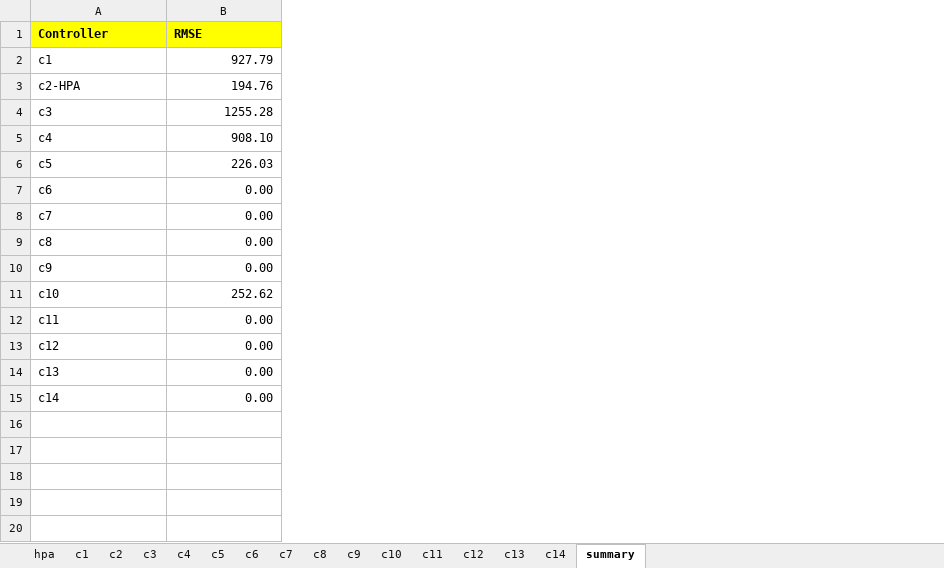
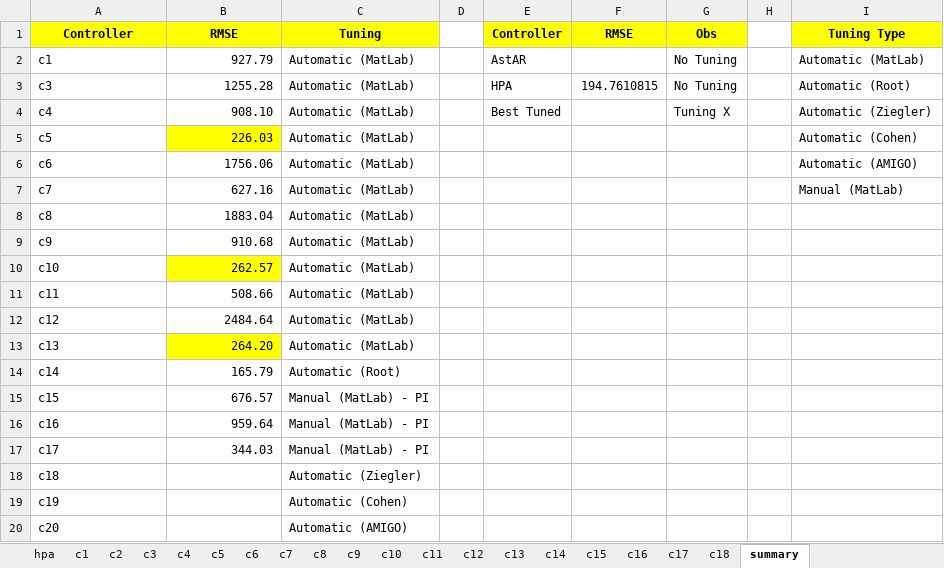
Before and after one commit to gfads/selfadaptive, an Excel workbook: rabbitmq/data/november2023/all-experiments.xlsx, sheet summary, drawn as a sheet; values as stored, in another font and other column widths than the file's, no borders; removed rows and columns are numbered as before the commit, all else as after; the diff names each change by its address in the sheet, - before the commit and + after, or states it on an @@ line.

Commit message:
Matlab & New controllers

```diff
--- a/rabbitmq/data/november2023/all-experiments.xlsx (sheet summary)
+++ b/rabbitmq/data/november2023/all-experiments.xlsx (sheet summary)
+sheet tab: c15
+sheet tab: c16
+sheet tab: c17
+sheet tab: c18
+column C, rows 1-14: Tuning | Automatic (MatLab) | Automatic (MatLab) | Automatic (MatLab) | Automatic (MatLab) | Automatic (MatLab) | Automatic (MatLab) | Automatic (MatLab) | Automatic (MatLab) | Automatic (MatLab) | Automatic (MatLab) | Automatic (MatLab) | Automatic (MatLab) | Automatic (Root)
+column D, empty
+column E, rows 1-4: Controller | AstAR | HPA | Best Tuned
+column F, rows 1-3: RMSE |  | 194.7610815
+column G, rows 1-4: Obs | No Tuning | No Tuning | Tuning X
+column H, empty
+column I, rows 1-7: Tuning Type | Automatic (MatLab) | Automatic (Root) | Automatic (Ziegler) | Automatic (Cohen) | Automatic (AMIGO) | Manual (MatLab)
-A1:B1 alignment: left
+A1:B1 alignment: center
-row 3: c2-HPA | 194.76
-B5 fill: none
+B5 fill: #FFFF00
-B6: 0.00
+B6: 1756.06
-B7: 0.00
+B7: 627.16
-B8: 0.00
+B8: 1883.04
-B9: 0.00
+B9: 910.68
-B10: 252.62
+B10: 262.57
-B10 fill: none
+B10 fill: #FFFF00
-B11: 0.00
+B11: 508.66
-B12: 0.00
+B12: 2484.64
-B13: 0.00
+B13: 264.20
-B13 fill: none
+B13 fill: #FFFF00
-B14: 0.00
+B14: 165.79
+row 15: c15 | 676.57 | Manual (MatLab) - PI
+row 16: c16 | 959.64 | Manual (MatLab) - PI
+row 17: c17 | 344.03 | Manual (MatLab) - PI
+row 18: c18 |  | Automatic (Ziegler)
+row 19: c19 |  | Automatic (Cohen)
+row 20: c20 |  | Automatic (AMIGO)
```
Also changed, not shown: sheet c9, sheet c7, sheet c14, sheet c10, sheet c11, sheet c8, 3 more sheets, charts or pictures, 22 other files.
